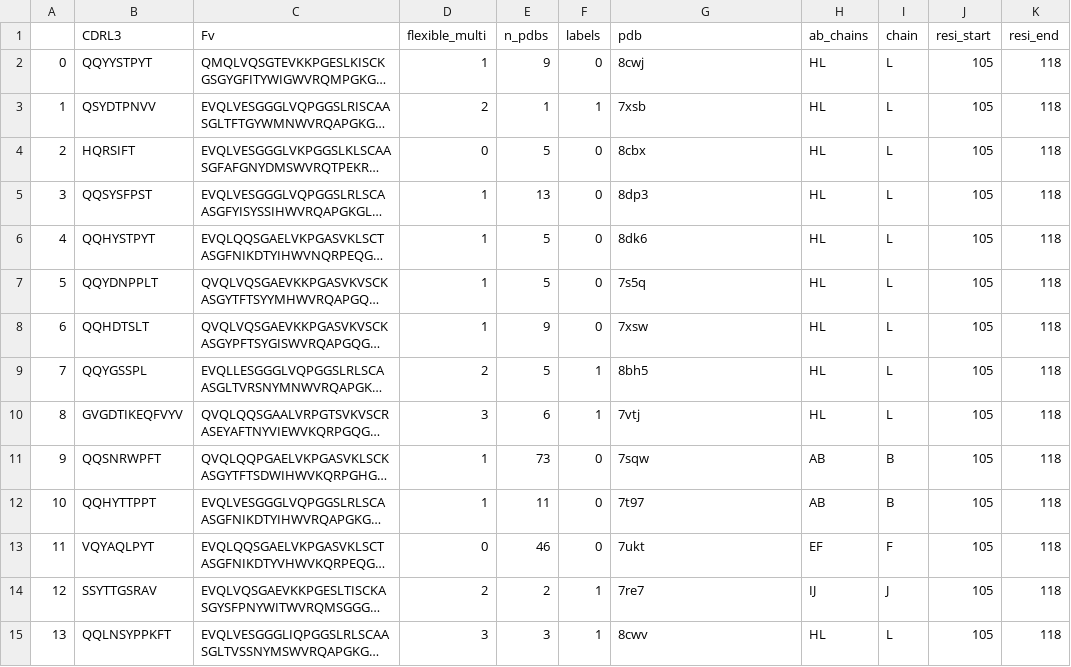
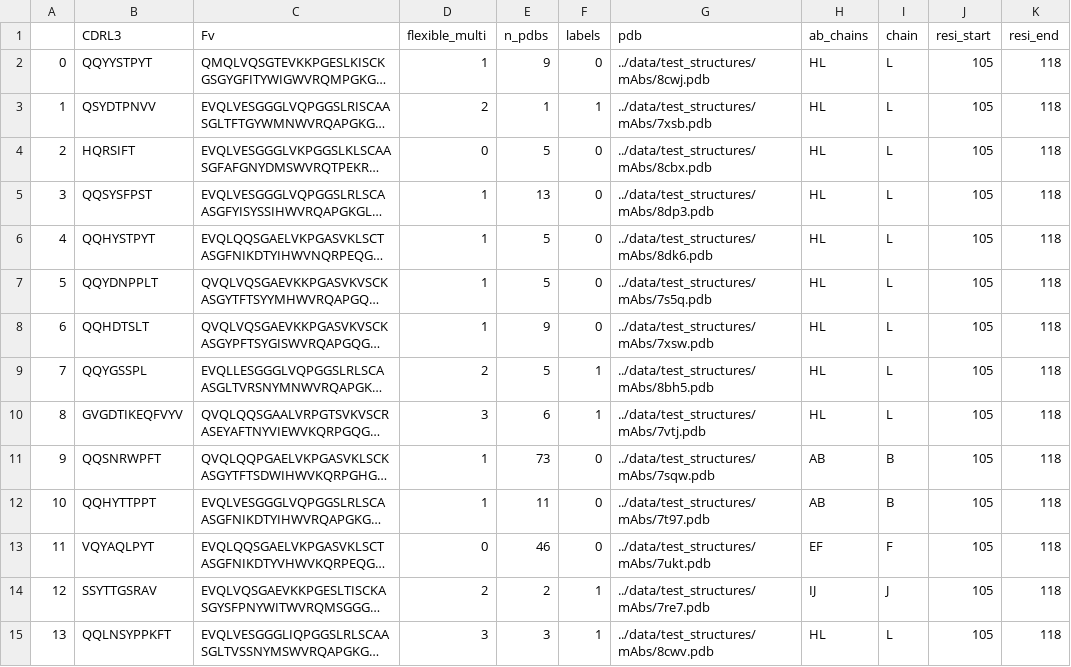
Before and after one commit to oxpig/ITsFlexible, a CSV file: data/CDRL3_test_align_Fv.csv, drawn as a sheet; only a part is shown; long unchanged cells end in …; the diff covers the shown part only; the diff names each change by its address in the sheet, - before the commit and + after, or states it on an @@ line.

```diff
--- a/data/CDRL3_test_align_Fv.csv
+++ b/data/CDRL3_test_align_Fv.csv
-G2 (pdb): 8cwj
+G2 (pdb): ../data/test_structures/mAbs/8cwj.pdb
-G3 (pdb): 7xsb
+G3 (pdb): ../data/test_structures/mAbs/7xsb.pdb
-G4 (pdb): 8cbx
+G4 (pdb): ../data/test_structures/mAbs/8cbx.pdb
-G5 (pdb): 8dp3
+G5 (pdb): ../data/test_structures/mAbs/8dp3.pdb
-G6 (pdb): 8dk6
+G6 (pdb): ../data/test_structures/mAbs/8dk6.pdb
-G7 (pdb): 7s5q
+G7 (pdb): ../data/test_structures/mAbs/7s5q.pdb
-G8 (pdb): 7xsw
+G8 (pdb): ../data/test_structures/mAbs/7xsw.pdb
-G9 (pdb): 8bh5
+G9 (pdb): ../data/test_structures/mAbs/8bh5.pdb
-G10 (pdb): 7vtj
+G10 (pdb): ../data/test_structures/mAbs/7vtj.pdb
-G11 (pdb): 7sqw
+G11 (pdb): ../data/test_structures/mAbs/7sqw.pdb
-G12 (pdb): 7t97
+G12 (pdb): ../data/test_structures/mAbs/7t97.pdb
-G13 (pdb): 7ukt
+G13 (pdb): ../data/test_structures/mAbs/7ukt.pdb
-G14 (pdb): 7re7
+G14 (pdb): ../data/test_structures/mAbs/7re7.pdb
-G15 (pdb): 8cwv
+G15 (pdb): ../data/test_structures/mAbs/8cwv.pdb
```
Also changed, not shown: 113 edited cells elsewhere in this file, data/CDRA3_test_align_Fv.csv, data/CDRB3_test_align_Fv.csv, 20 other files.
